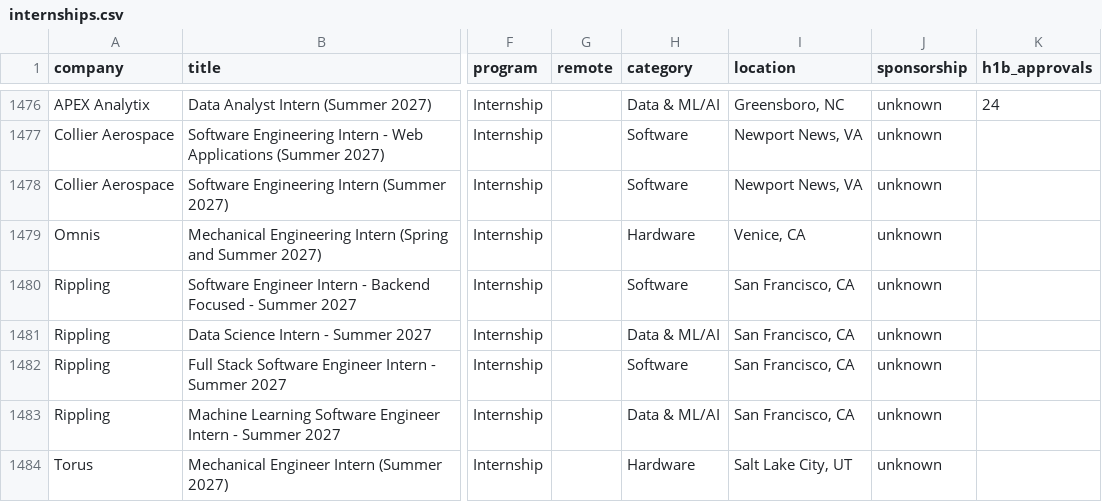
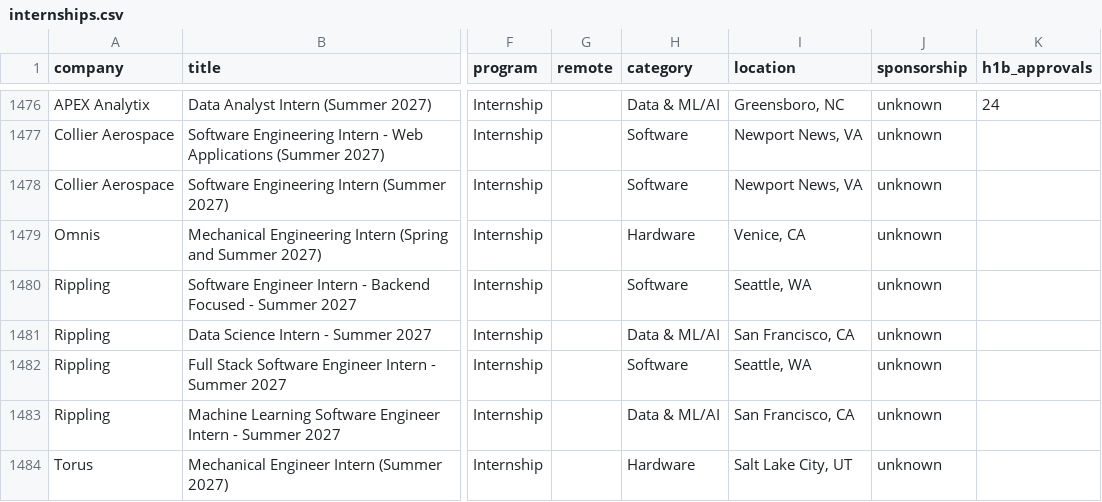
Before and after one commit to HeyIniHere/Automated-List-Of-Summer-2027-and-Fall-2026-MechEng-Internships, a CSV file: data/internships.csv, drawn as a sheet; only a part is shown, gaps mark what is left out; the diff names each change by its address in the sheet, - before the commit and + after, or states it on an @@ line.

```diff
--- a/data/internships.csv
+++ b/data/internships.csv
-I1480 (location): San Francisco, CA
+I1480 (location): Seattle, WA
-I1482 (location): San Francisco, CA
+I1482 (location): Seattle, WA
```
Also changed, not shown: docs/internships.csv, 12 other files.
